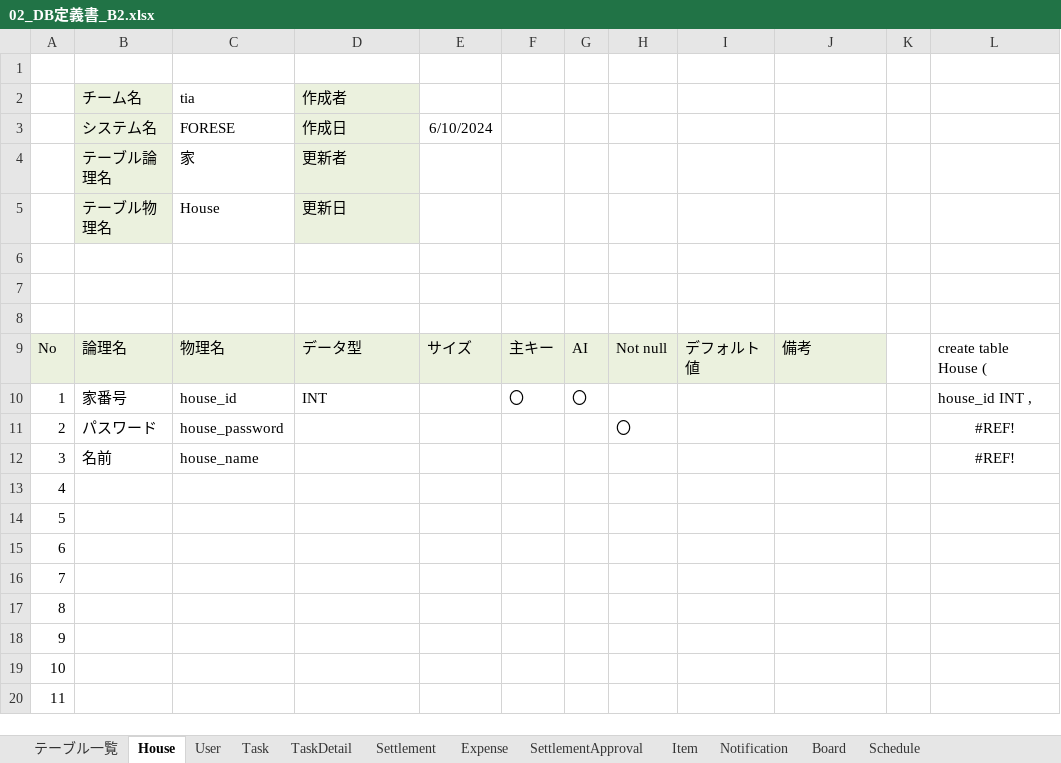
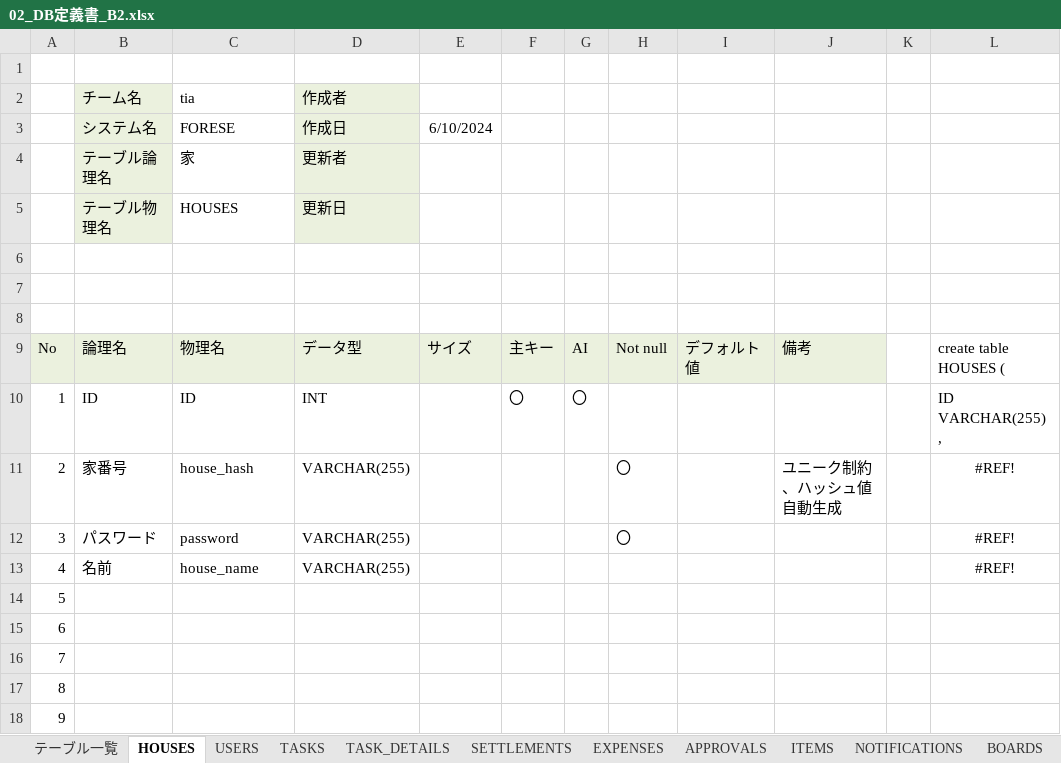
Before and after one commit to plusdojo2024/B2, an Excel workbook: doc/外部設計/02_DB定義書_B2.xlsx, sheet HOUSES, drawn as a sheet; only a part is shown; the shorter side is filled out with more unchanged rows; values as stored, in another font and other column widths than the file's, no borders; the diff names each change by its address in the sheet, - before the commit and + after, or states it on an @@ line.

```diff
--- a/doc/外部設計/02_DB定義書_B2.xlsx (sheet HOUSES)
+++ b/doc/外部設計/02_DB定義書_B2.xlsx (sheet HOUSES)
-sheet tab: House
+sheet tab: HOUSES
-sheet tab: User
+sheet tab: USERS
-sheet tab: Task
+sheet tab: TASKS
-sheet tab: TaskDetail
+sheet tab: TASK_DETAILS
-sheet tab: Settlement
+sheet tab: SETTLEMENTS
-sheet tab: Expense
+sheet tab: EXPENSES
-sheet tab: SettlementApproval
+sheet tab: APPROVALS
-sheet tab: Item
+sheet tab: ITEMS
-sheet tab: Notification
+sheet tab: NOTIFICATIONS
-sheet tab: Board
+sheet tab: BOARDS
-C5: House
+C5: HOUSES
-L9: create table House (
+L9: create table HOUSES (
-B10: 家番号
+B10: ID
-C10: house_id
+C10: ID
-L10: house_id INT ,
+L10: ID VARCHAR(255) ,
-B11: パスワード
+B11: 家番号
-C11: house_password
+C11: house_hash
-D11:D13: (empty)
+D11:D13: VARCHAR(255)
-J11: (empty)
+J11: ユニーク制約、ハッシュ値自動生成
-B12: 名前
+B12: パスワード
-C12: house_name
+C12: password
-H12: (empty)
+H12: 〇
-B13: (empty)
+B13: 名前
-C13: (empty)
+C13: house_name
-L13: (empty)
+L13: #REF!
```
Also changed, not shown: sheet ITEMS, sheet SCHEDULES, sheet TASK_DETAILS, sheet SETTLEMENTS, sheet APPROVALS, sheet USERS, 5 more sheets, other sheet tabs, formulas that keep their value.
